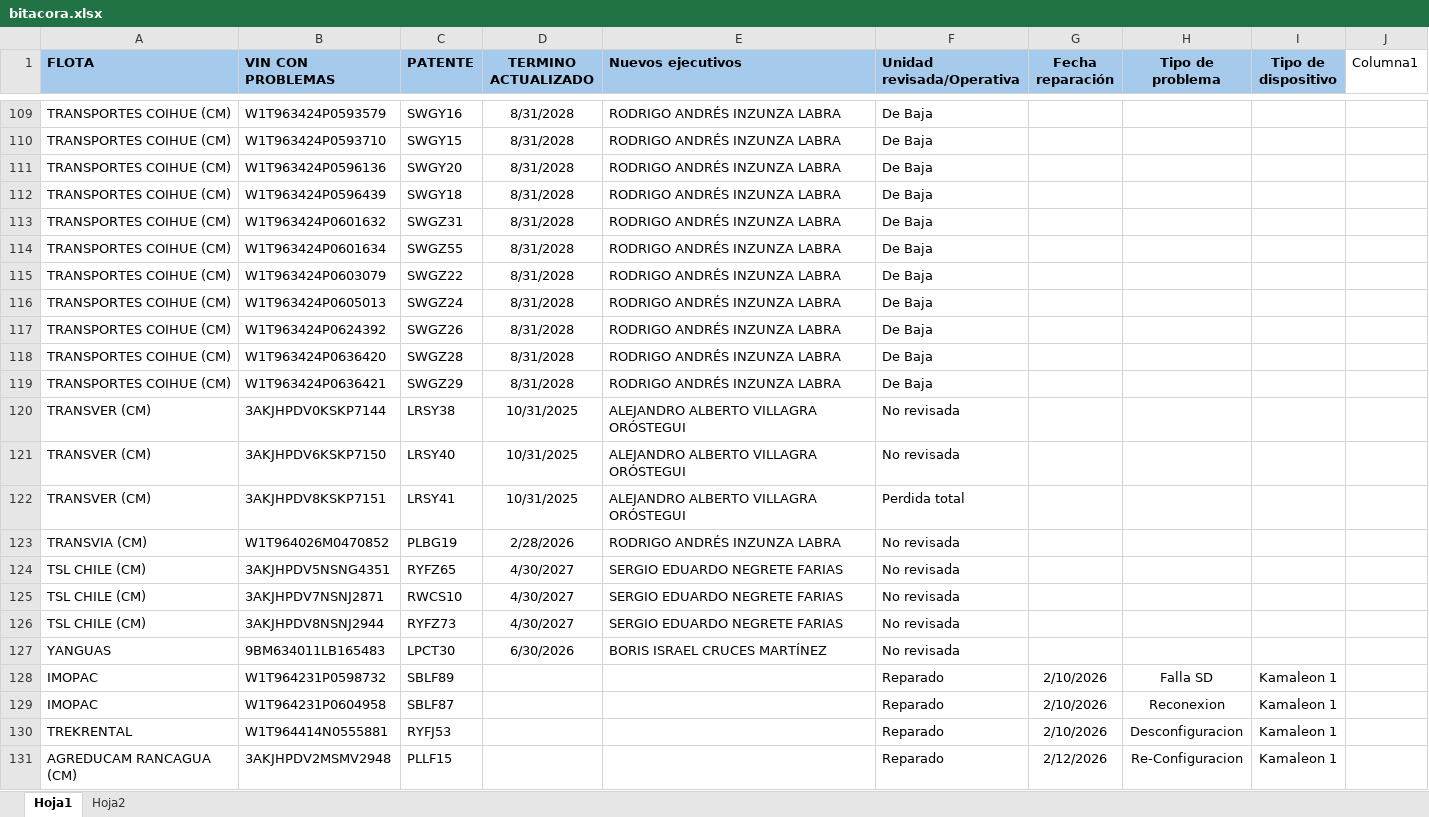
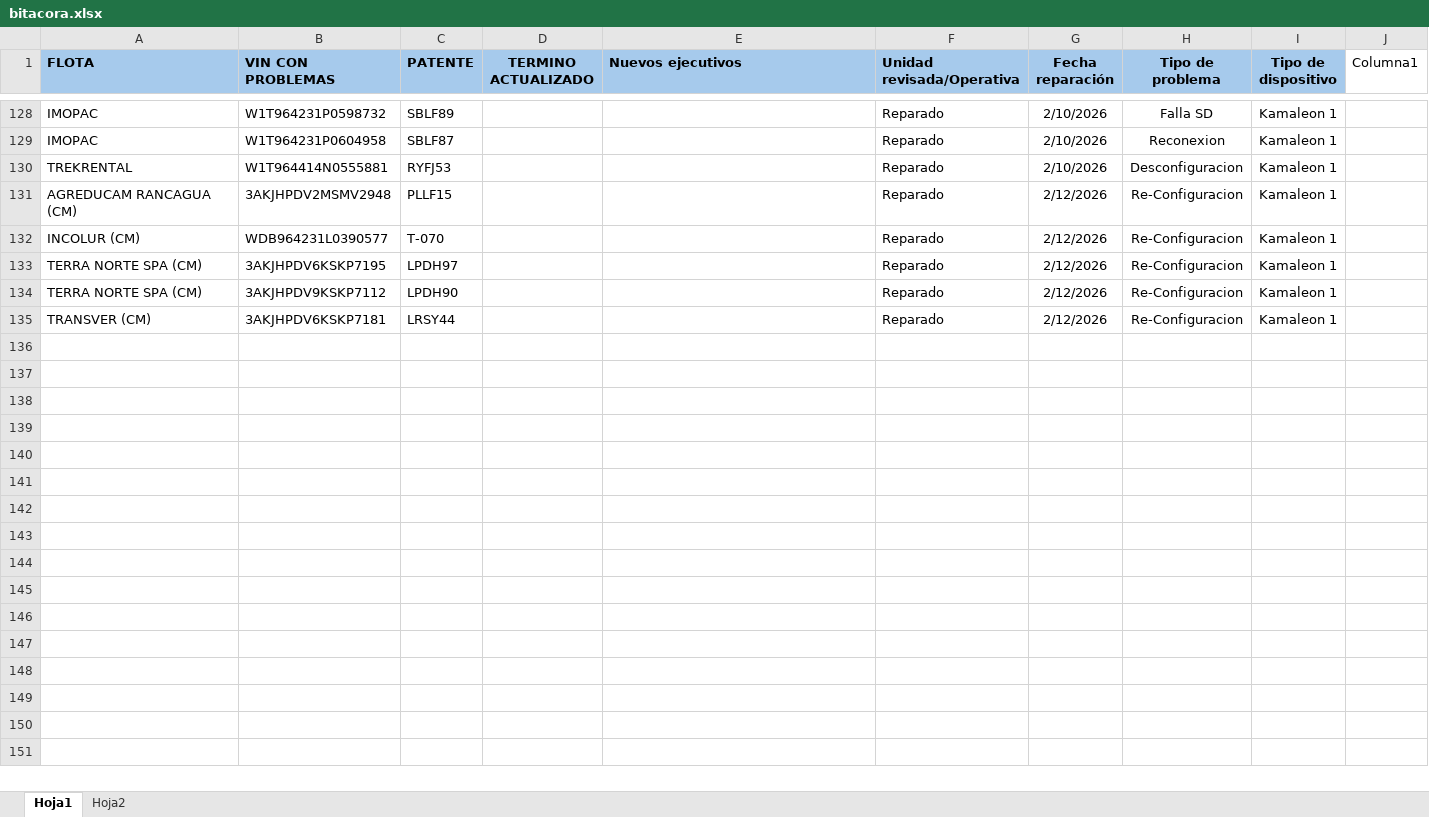
Before and after one commit to samueldavidsanchez/bitacora-diaria, an Excel workbook: data/bitacora.xlsx, sheet Hoja1, drawn as a sheet; only a part is shown, gaps mark what is left out; the shorter side is filled out with more unchanged rows; values as stored, in another font and other column widths than the file's, no borders; table styles not drawn; the diff covers the shown part only; the diff names each change by its address in the sheet, - before the commit and + after, or states it on an @@ line.

```diff
--- a/data/bitacora.xlsx (sheet Hoja1)
+++ b/data/bitacora.xlsx (sheet Hoja1)
@@ row 109 hidden: TRANSPORTES COIHUE (CM) | W1T963424P0593579 | SWGY16 | 8/31/2028 | RODRIGO ANDRÉS INZUNZA LABRA | De Baja @@
@@ row 110 hidden: TRANSPORTES COIHUE (CM) | W1T963424P0593710 | SWGY15 | 8/31/2028 | RODRIGO ANDRÉS INZUNZA LABRA | De Baja @@
@@ row 111 hidden: TRANSPORTES COIHUE (CM) | W1T963424P0596136 | SWGY20 | 8/31/2028 | RODRIGO ANDRÉS INZUNZA LABRA | De Baja @@
@@ row 112 hidden: TRANSPORTES COIHUE (CM) | W1T963424P0596439 | SWGY18 | 8/31/2028 | RODRIGO ANDRÉS INZUNZA LABRA | De Baja @@
@@ row 113 hidden: TRANSPORTES COIHUE (CM) | W1T963424P0601632 | SWGZ31 | 8/31/2028 | RODRIGO ANDRÉS INZUNZA LABRA | De Baja @@
@@ row 114 hidden: TRANSPORTES COIHUE (CM) | W1T963424P0601634 | SWGZ55 | 8/31/2028 | RODRIGO ANDRÉS INZUNZA LABRA | De Baja @@
@@ row 115 hidden: TRANSPORTES COIHUE (CM) | W1T963424P0603079 | SWGZ22 | 8/31/2028 | RODRIGO ANDRÉS INZUNZA LABRA | De Baja @@
@@ row 116 hidden: TRANSPORTES COIHUE (CM) | W1T963424P0605013 | SWGZ24 | 8/31/2028 | RODRIGO ANDRÉS INZUNZA LABRA | De Baja @@
@@ row 117 hidden: TRANSPORTES COIHUE (CM) | W1T963424P0624392 | SWGZ26 | 8/31/2028 | RODRIGO ANDRÉS INZUNZA LABRA | De Baja @@
@@ row 118 hidden: TRANSPORTES COIHUE (CM) | W1T963424P0636420 | SWGZ28 | 8/31/2028 | RODRIGO ANDRÉS INZUNZA LABRA | De Baja @@
@@ row 119 hidden: TRANSPORTES COIHUE (CM) | W1T963424P0636421 | SWGZ29 | 8/31/2028 | RODRIGO ANDRÉS INZUNZA LABRA | De Baja @@
@@ row 120 hidden: TRANSVER (CM) | 3AKJHPDV0KSKP7144 | LRSY38 | 10/31/2025 | ALEJANDRO ALBERTO VILLAGRA ORÓSTEGUI | No revisada @@
@@ row 121 hidden: TRANSVER (CM) | 3AKJHPDV6KSKP7150 | LRSY40 | 10/31/2025 | ALEJANDRO ALBERTO VILLAGRA ORÓSTEGUI | No revisada @@
@@ row 122 hidden: TRANSVER (CM) | 3AKJHPDV8KSKP7151 | LRSY41 | 10/31/2025 | ALEJANDRO ALBERTO VILLAGRA ORÓSTEGUI | Perdida total @@
@@ row 123 hidden: TRANSVIA (CM) | W1T964026M0470852 | PLBG19 | 2/28/2026 | RODRIGO ANDRÉS INZUNZA LABRA | No revisada @@
@@ row 124 hidden: TSL CHILE (CM) | 3AKJHPDV5NSNG4351 | RYFZ65 | 4/30/2027 | SERGIO EDUARDO NEGRETE FARIAS | No revisada @@
@@ row 125 hidden: TSL CHILE (CM) | 3AKJHPDV7NSNJ2871 | RWCS10 | 4/30/2027 | SERGIO EDUARDO NEGRETE FARIAS | No revisada @@
@@ row 126 hidden: TSL CHILE (CM) | 3AKJHPDV8NSNJ2944 | RYFZ73 | 4/30/2027 | SERGIO EDUARDO NEGRETE FARIAS | No revisada @@
@@ row 127 hidden: YANGUAS | 9BM634011LB165483 | LPCT30 | 6/30/2026 | BORIS ISRAEL CRUCES MARTÍNEZ | No revisada @@
```
Also changed, not shown: 101 hidden or unhidden rows elsewhere in this sheet.
